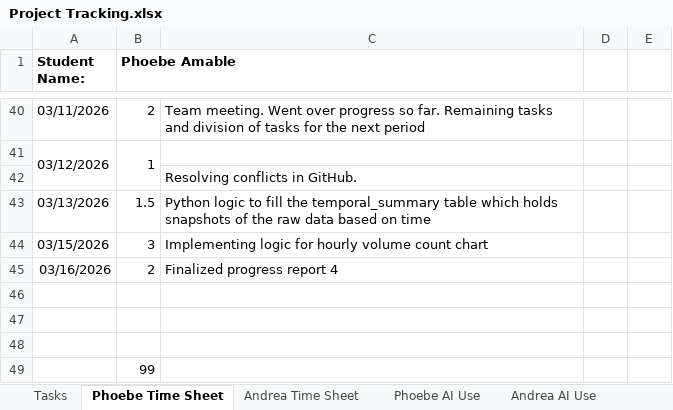
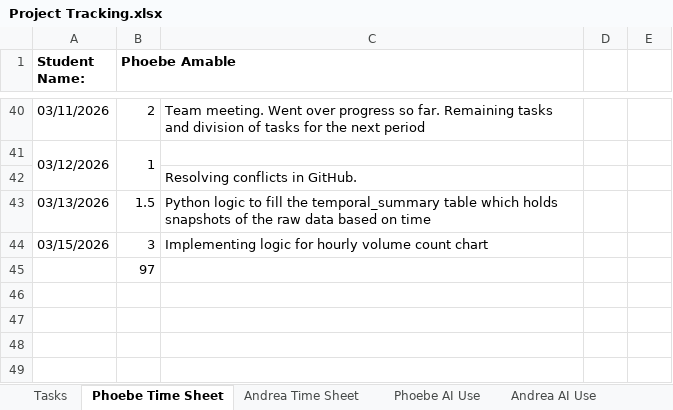
Before and after one commit to peamable/BottleneckIQ, an Excel workbook: DocumentsAndReports/Project Tracking.xlsx, sheet Phoebe Time Sheet, drawn as a sheet; only a part is shown, gaps mark what is left out; values as stored, in another font and other column widths than the file's, no borders; removed rows and columns are numbered as before the commit, all else as after; the diff names each change by its address in the sheet, - before the commit and + after, or states it on an @@ line.

Commit message:
Add final report

```diff
--- a/DocumentsAndReports/Project Tracking.xlsx (sheet Phoebe Time Sheet)
+++ b/DocumentsAndReports/Project Tracking.xlsx (sheet Phoebe Time Sheet)
-row 45: 03/16/2026 | 2 | Finalized progress report 4
-row 46: (empty)
-row 47: (empty)
-row 48: (empty)
-B45 (Phoebe Amable): 99
+B45 (Phoebe Amable): 97
```
Also changed, not shown: sheet Andrea Time Sheet, sheet Andrea AI Use, sheet Appendices, DocumentsAndReports/BottleneckIQ Project Gantt Chart.xlsx, 2 other files.
